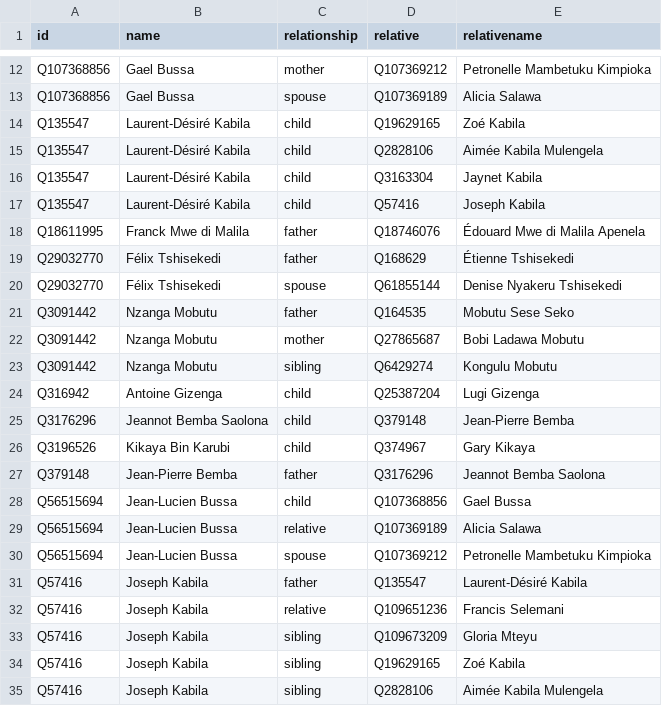
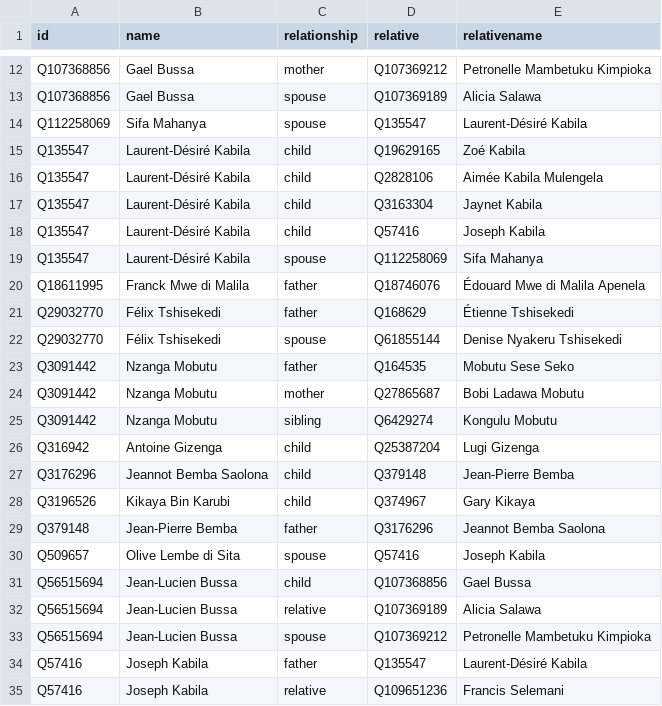
Before and after one commit to every-politician-scrapers/congo-kinshasa-ministers, a CSV file: html/family.csv, drawn as a sheet; only a part is shown, gaps mark what is left out; the shorter side is filled out with more unchanged rows.

```diff
--- a/html/family.csv
+++ b/html/family.csv
@@ -13,2 +13,3 @@ Q107368856,Gael Bussa,mother,Q107369212,Petronelle Mambetuku Kimpioka
 Q107368856,Gael Bussa,spouse,Q107369189,Alicia Salawa
+Q112258069,Sifa Mahanya,spouse,Q135547,Laurent-Désiré Kabila
 Q135547,Laurent-Désiré Kabila,child,Q19629165,Zoé Kabila
@@ -17,2 +18,3 @@ Q135547,Laurent-Désiré Kabila,child,Q3163304,Jaynet Kabila
 Q135547,Laurent-Désiré Kabila,child,Q57416,Joseph Kabila
+Q135547,Laurent-Désiré Kabila,spouse,Q112258069,Sifa Mahanya
 Q18611995,Franck Mwe di Malila,father,Q18746076,Édouard Mwe di Malila Apenela
@@ -27,2 +29,3 @@ Q3196526,Kikaya Bin Karubi,child,Q374967,Gary Kikaya
 Q379148,Jean-Pierre Bemba,father,Q3176296,Jeannot Bemba Saolona
+Q509657,Olive Lembe di Sita,spouse,Q57416,Joseph Kabila
 Q56515694,Jean-Lucien Bussa,child,Q107368856,Gael Bussa
```
Also changed, not shown: html/positions.csv, 1 other file.
